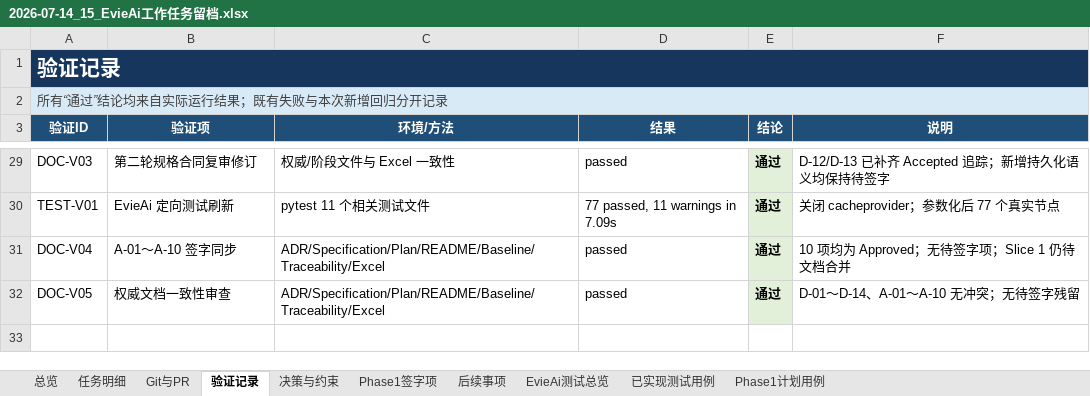
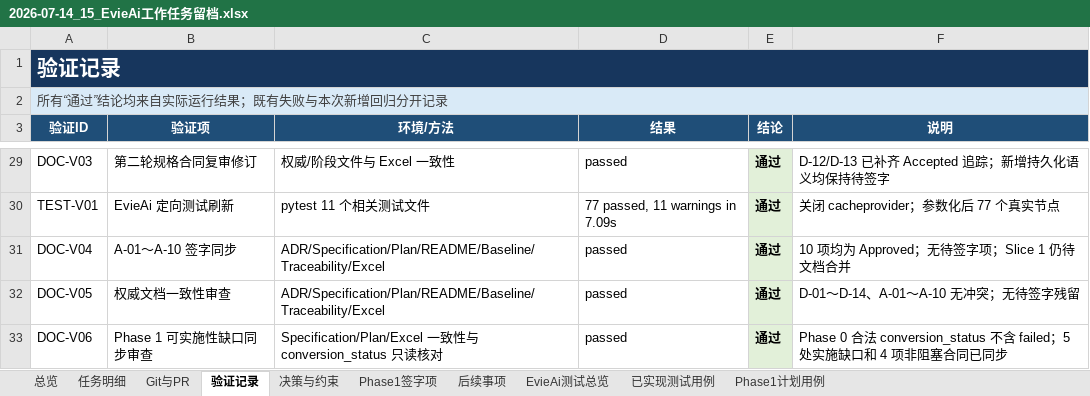
Before and after one commit to Chloeqq/ai-test-platform, an Excel workbook: docs/evie-ai/implementation/2026-07-14_15_EvieAi工作任务留档.xlsx, sheet 验证记录, drawn as a sheet; only a part is shown, gaps mark what is left out; values as stored, in another font and other column widths than the file's, no borders; table styles not drawn; the diff names each change by its address in the sheet, - before the commit and + after, or states it on an @@ line.

Commit message:
docs(evie-ai): close phase1 implementation contract gaps

```diff
--- a/docs/evie-ai/implementation/2026-07-14_15_EvieAi工作任务留档.xlsx (sheet 验证记录)
+++ b/docs/evie-ai/implementation/2026-07-14_15_EvieAi工作任务留档.xlsx (sheet 验证记录)
+row 33: DOC-V06 | Phase 1 可实施性缺口同步审查 | Specification/Plan/Excel 一致性与 conversion_status 只读核对 | passed | 通过 | Phase 0 合法 conversion_status 不含 failed；5 处实施缺口和 4 项非阻塞合同已同步
```
Also changed, not shown: sheet Phase1计划用例, sheet 任务明细, sheet 总览, sheet EvieAi测试总览, 2 other files.
